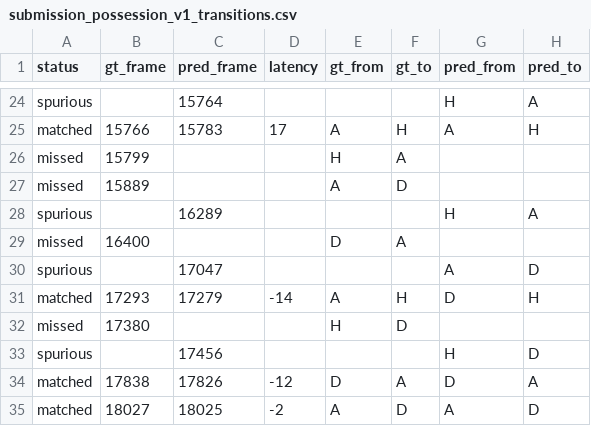
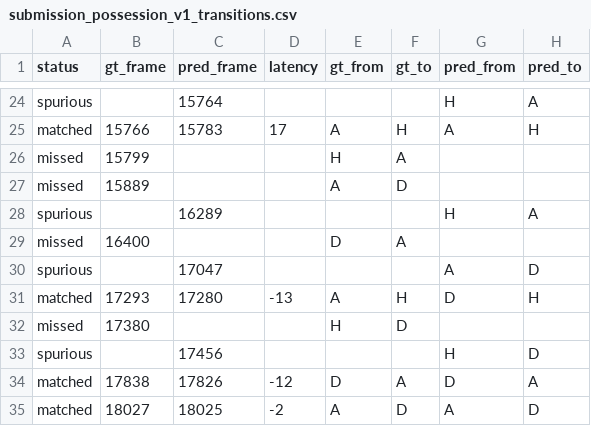
Before and after one commit to debjyotydasgupta-collab/more-than-a-hack-2027-possession, a CSV file: evaluation/reports/submission_possession_v1_transitions.csv, drawn as a sheet; only a part is shown, gaps mark what is left out.

Commit message:
feat(stage3): implement tackle-adaptive dynamic viterbi duel transitions & robust kinematic impulse snapper

```diff
--- a/evaluation/reports/submission_possession_v1_transitions.csv
+++ b/evaluation/reports/submission_possession_v1_transitions.csv
@@ -30,3 +30,3 @@ missed,16400,,,D,A,,
 spurious,,17047,,,,A,D
-matched,17293,17279,-14,A,H,D,H
+matched,17293,17280,-13,A,H,D,H
 missed,17380,,,H,D,,
```
Also changed, not shown: evaluation/scoreboard.csv, 4 other files.
